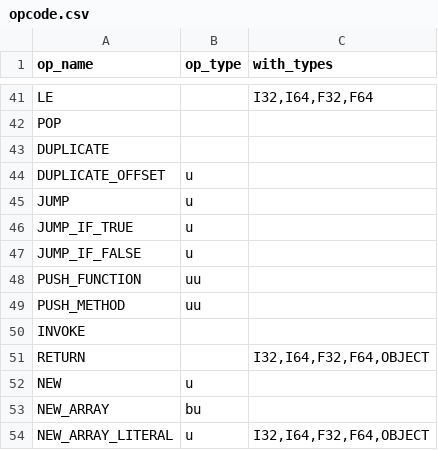
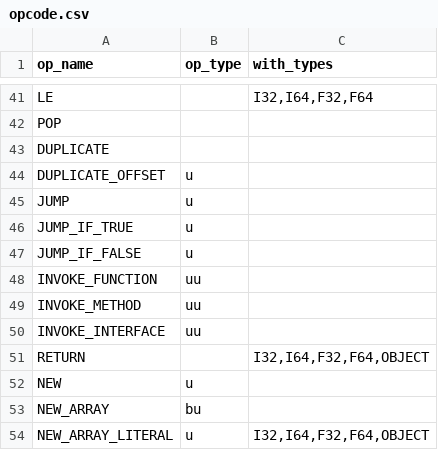
Before and after one commit to YanjieHe/TypedCygni, a CSV file: byte_code_helper/opcode.csv, drawn as a sheet; only a part is shown, gaps mark what is left out.

Commit message:
interface

```diff
--- a/byte_code_helper/opcode.csv
+++ b/byte_code_helper/opcode.csv
@@ -47,5 +47,5 @@ JUMP_IF_TRUE,u,
 JUMP_IF_FALSE,u,
-PUSH_FUNCTION,uu,
-PUSH_METHOD,uu,
-INVOKE,,
+INVOKE_FUNCTION,uu,
+INVOKE_METHOD,uu,
+INVOKE_INTERFACE,uu,
 RETURN,,"I32,I64,F32,F64,OBJECT"
```
Also changed, not shown: 21 other files.
